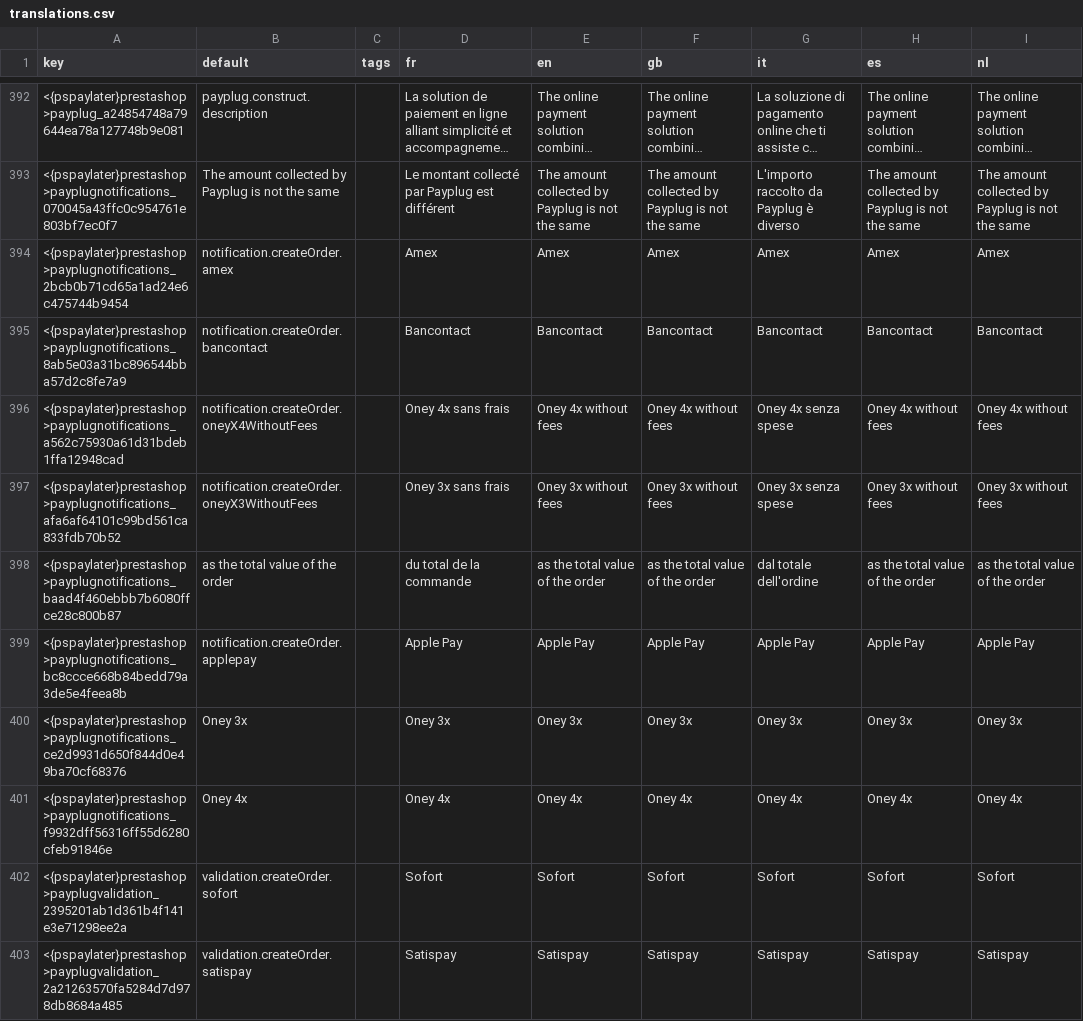
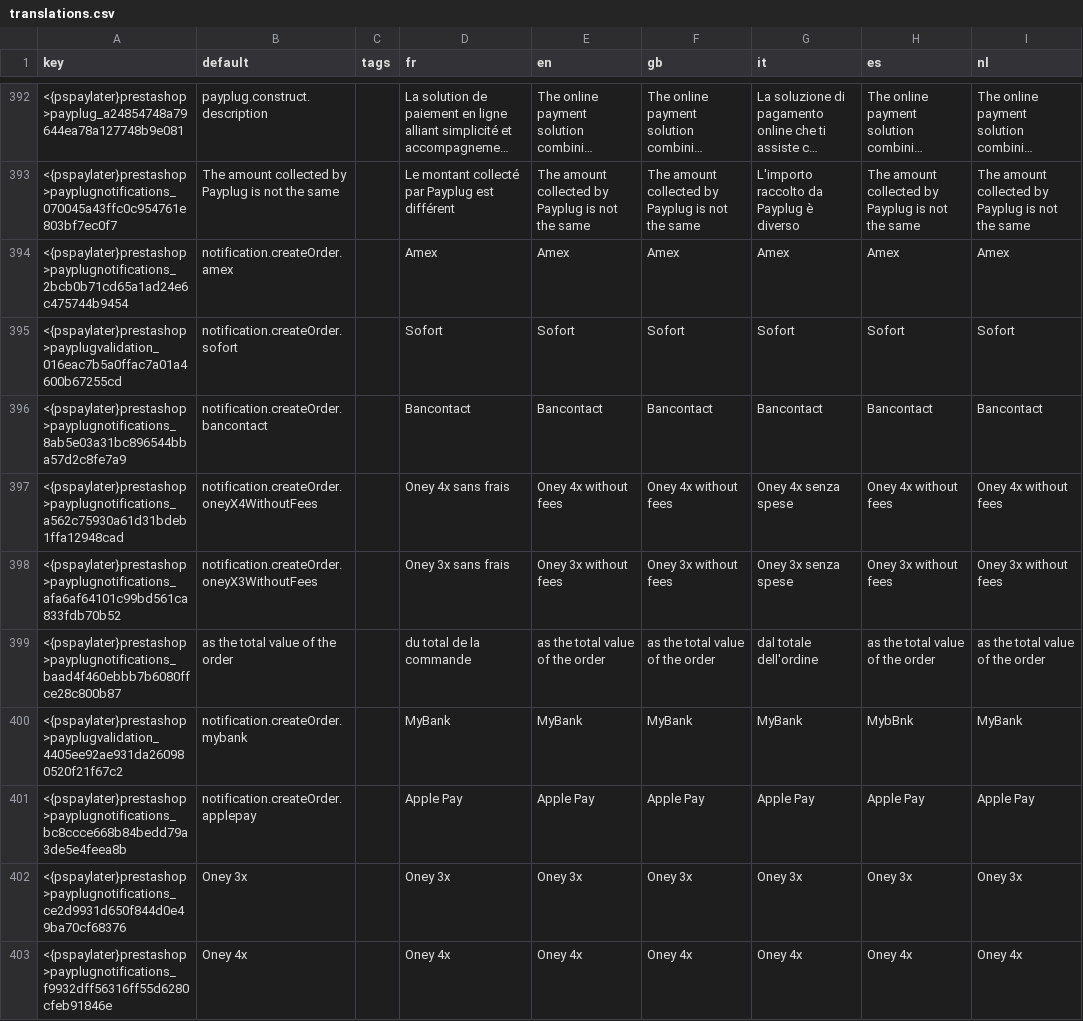
Before and after one commit to payplug/payplug-prestashop, a CSV file: dev/dist/pspaylater/translations.csv, drawn as a sheet; only a part is shown, gaps mark what is left out; the shorter side is filled out with more unchanged rows; long unchanged cells end in …; the diff covers the shown part only; the diff names each change by its address in the sheet, - before the commit and + after, or states it on an @@ line.

Commit message:
PRE-1896: Set Payment method in order detail and disabled refund for PPRO bundle

```diff
--- a/dev/dist/pspaylater/translations.csv
+++ b/dev/dist/pspaylater/translations.csv
+row 395: <{pspaylater}prestashop>payplugvalidation_016eac7b5a0ffac7a01a4600b67255cd | notification.createOrder.sofort |  | Sofort | Sofort | Sofort | Sofort | Sofort | Sofort
+row 400: <{pspaylater}prestashop>payplugvalidation_4405ee92ae931da260980520f21f67c2 | notification.createOrder.mybank |  | MyBank | MyBank | MyBank | MyBank | MybBnk | MyBank
```
Also changed, not shown: 4 added rows elsewhere in this file, dev/dist/payplug/translations.csv, 9 other files.
